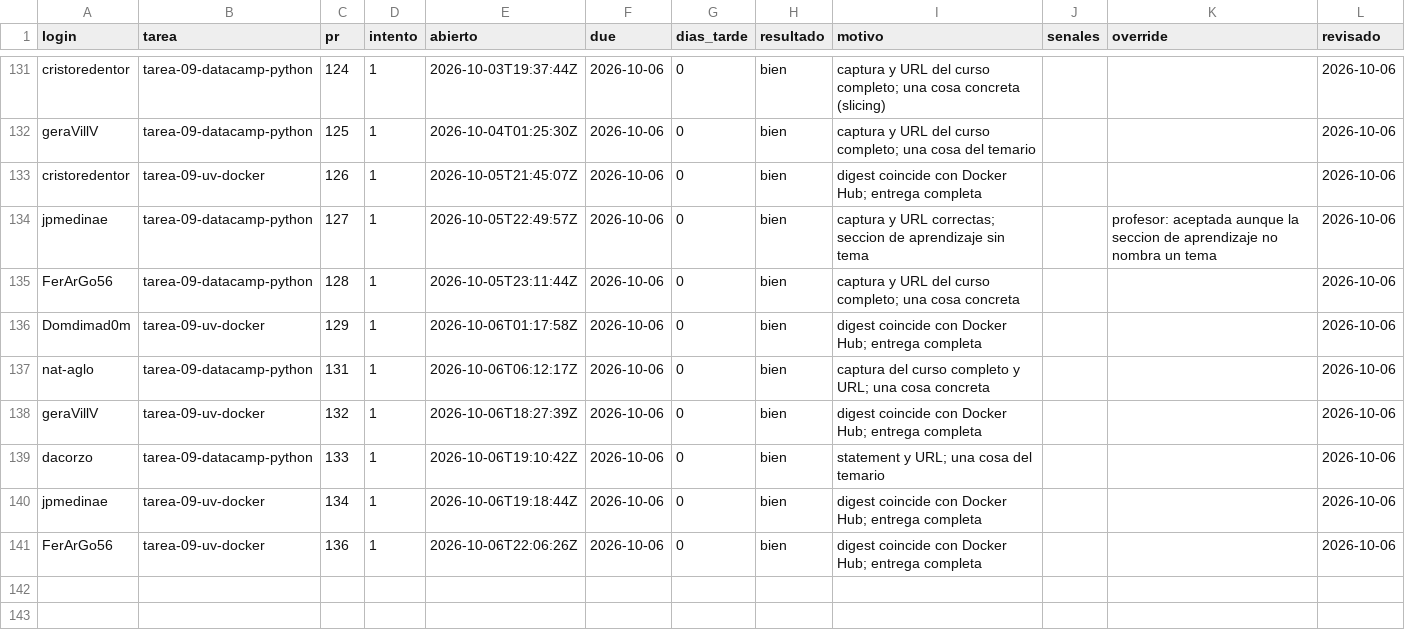
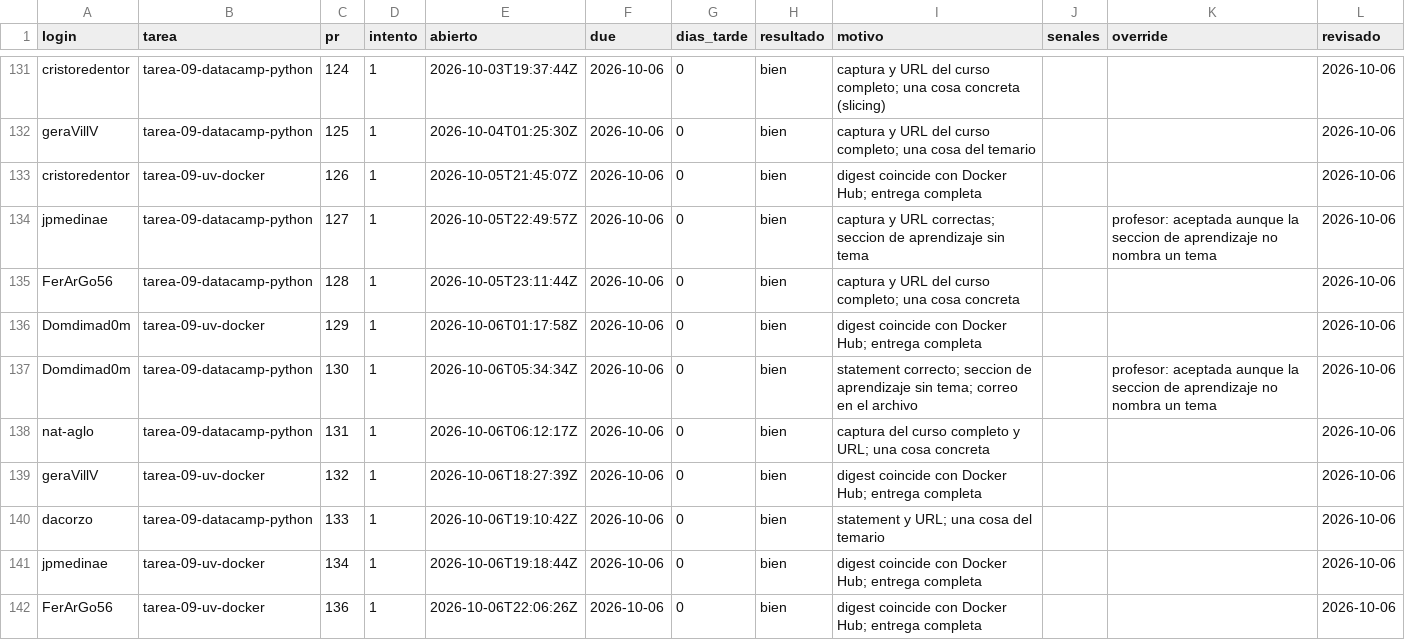
Before and after one commit to raya-lucaria/fdd_o26, a CSV file: registro.csv, drawn as a sheet; only a part is shown, gaps mark what is left out.

Commit message:
registro: Domdimad0m tarea-09-datacamp-python #130 bien

```diff
--- a/registro.csv
+++ b/registro.csv
@@ -136,2 +136,3 @@ FerArGo56,tarea-09-datacamp-python,128,1,2026-10-05T23:11:44Z,2026-10-06,0,bien,
 Domdimad0m,tarea-09-uv-docker,129,1,2026-10-06T01:17:58Z,2026-10-06,0,bien,digest coincide con Docker Hub; entrega completa,,,2026-10-06
+Domdimad0m,tarea-09-datacamp-python,130,1,2026-10-06T05:34:34Z,2026-10-06,0,bien,statement correcto; seccion de aprendizaje sin tema; correo en el archivo,,profesor: aceptada aunque la seccion de aprendizaje no nombra un tema,2026-10-06
 nat-aglo,tarea-09-datacamp-python,131,1,2026-10-06T06:12:17Z,2026-10-06,0,bien,captura del curso completo y URL; una cosa concreta,,,2026-10-06
```
